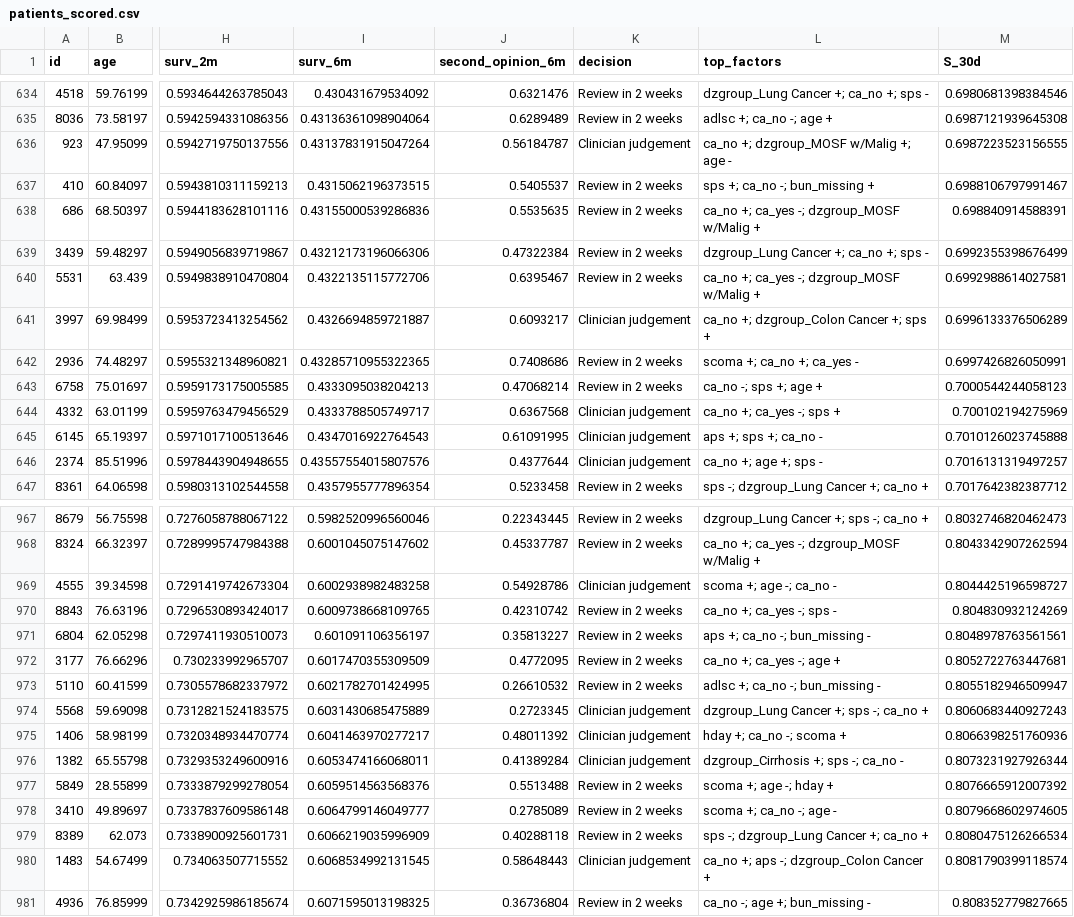
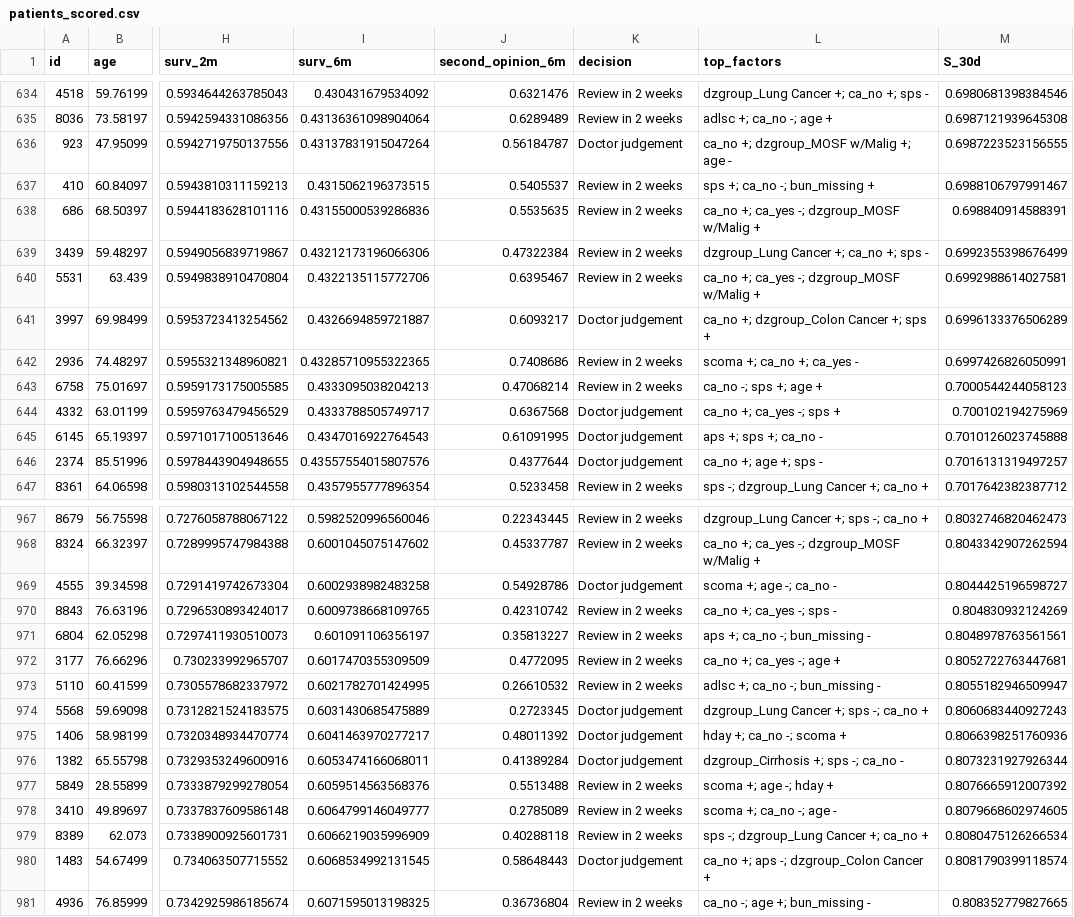
Before and after one commit to Chloe22204/terrabyte_ibm_2026, a CSV file: artifacts_logistic/patients_scored.csv, drawn as a sheet; only a part is shown, gaps mark what is left out; the diff covers the shown part only; the diff names each change by its address in the sheet, - before the commit and + after, or states it on an @@ line.

```diff
--- a/artifacts_logistic/patients_scored.csv
+++ b/artifacts_logistic/patients_scored.csv
-K636 (decision): Clinician judgement
+K636 (decision): Doctor judgement
-K641 (decision): Clinician judgement
+K641 (decision): Doctor judgement
-K644:K646 (decision): Clinician judgement
+K644:K646 (decision): Doctor judgement
-K969 (decision): Clinician judgement
+K969 (decision): Doctor judgement
-K974:K976 (decision): Clinician judgement
+K974:K976 (decision): Doctor judgement
-K980 (decision): Clinician judgement
+K980 (decision): Doctor judgement
```
Also changed, not shown: 131 edited cells elsewhere in this file, artifacts/patients_scored.csv, 27 other files.
